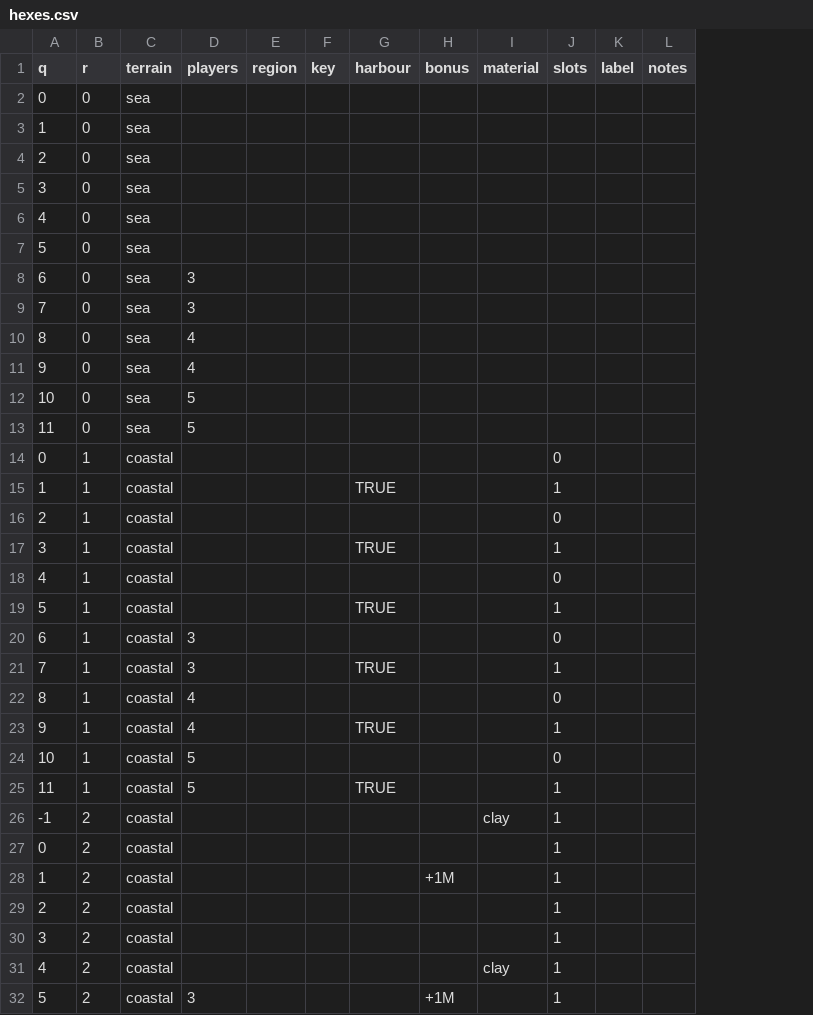
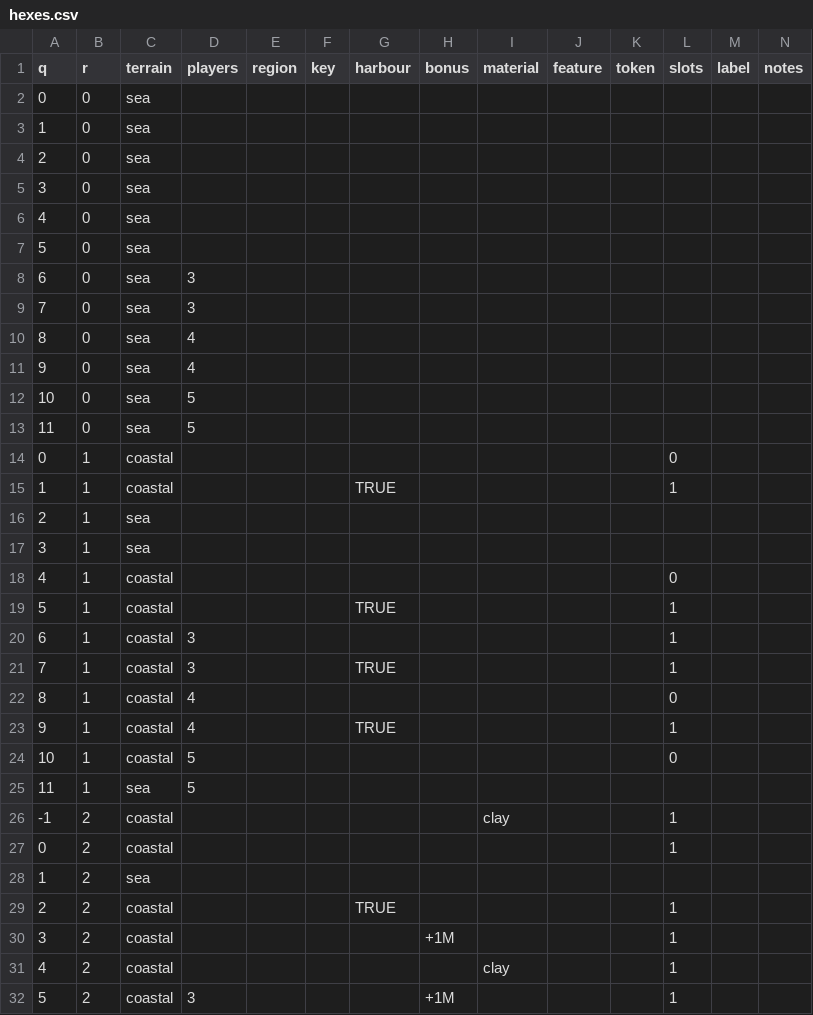
Before and after one commit to canals-playtest/canals-playtest.github.io, a CSV file: dev/board/hexes.csv, drawn as a sheet; only a part is shown; addresses are those after the commit; the diff covers the shown part only; the diff names each change by its address in the sheet, - before the commit and + after, or states it on an @@ line.

```diff
--- a/dev/board/hexes.csv
+++ b/dev/board/hexes.csv
+column J (feature), empty
+column K (token), empty
-C16:C17 (terrain): coastal
+C16:C17 (terrain): sea
-L16 (slots): 0
+L16 (slots): (empty)
-G17 (harbour): TRUE
+G17 (harbour): (empty)
-L17 (slots): 1
+L17 (slots): (empty)
-L20 (slots): 0
+L20 (slots): 1
-C25 (terrain): coastal
+C25 (terrain): sea
-G25 (harbour): TRUE
+G25 (harbour): (empty)
-L25 (slots): 1
+L25 (slots): (empty)
-C28 (terrain): coastal
+C28 (terrain): sea
-H28 (bonus): +1M
+H28 (bonus): (empty)
-L28 (slots): 1
+L28 (slots): (empty)
-G29 (harbour): (empty)
+G29 (harbour): TRUE
-H30 (bonus): (empty)
+H30 (bonus): +1M
```
Also changed, not shown: 14 edited cells elsewhere in this file, dev/board/terrain.csv, 7 other files.
